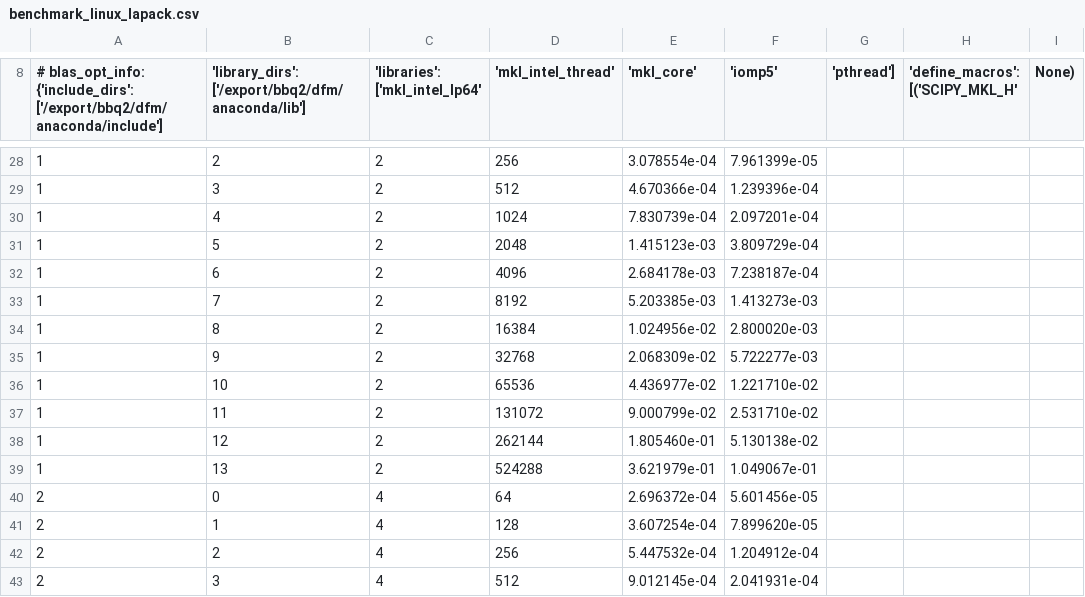
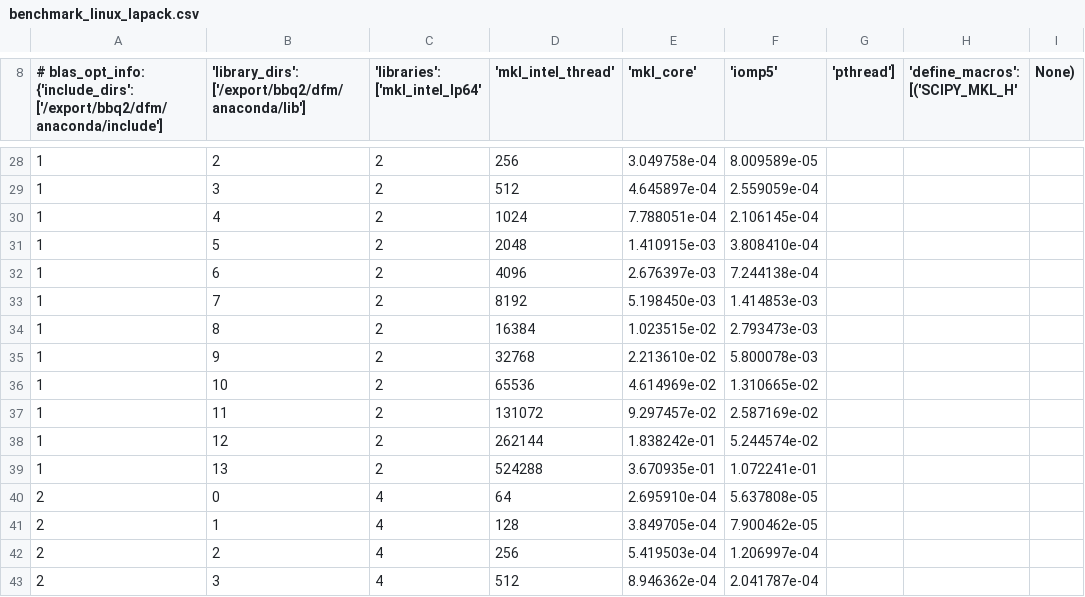
Before and after one commit to dfm/celerite, a CSV file: examples/benchmark/benchmark_linux_lapack.csv, drawn as a sheet; only a part is shown, gaps mark what is left out; the diff covers the shown part only; the diff names each change by its address in the sheet, - before the commit and + after, or states it on an @@ line.

```diff
--- a/examples/benchmark/benchmark_linux_lapack.csv
+++ b/examples/benchmark/benchmark_linux_lapack.csv
-E28 ('mkl_core'): 3.078554e-04
+E28 ('mkl_core'): 3.049758e-04
-F28 ('iomp5'): 7.961399e-05
+F28 ('iomp5'): 8.009589e-05
-E29 ('mkl_core'): 4.670366e-04
+E29 ('mkl_core'): 4.645897e-04
-F29 ('iomp5'): 1.239396e-04
+F29 ('iomp5'): 2.559059e-04
-E30 ('mkl_core'): 7.830739e-04
+E30 ('mkl_core'): 7.788051e-04
-F30 ('iomp5'): 2.097201e-04
+F30 ('iomp5'): 2.106145e-04
-E31 ('mkl_core'): 1.415123e-03
+E31 ('mkl_core'): 1.410915e-03
-F31 ('iomp5'): 3.809729e-04
+F31 ('iomp5'): 3.808410e-04
-E32 ('mkl_core'): 2.684178e-03
+E32 ('mkl_core'): 2.676397e-03
-F32 ('iomp5'): 7.238187e-04
+F32 ('iomp5'): 7.244138e-04
-E33 ('mkl_core'): 5.203385e-03
+E33 ('mkl_core'): 5.198450e-03
-F33 ('iomp5'): 1.413273e-03
+F33 ('iomp5'): 1.414853e-03
-E34 ('mkl_core'): 1.024956e-02
+E34 ('mkl_core'): 1.023515e-02
-F34 ('iomp5'): 2.800020e-03
+F34 ('iomp5'): 2.793473e-03
-E35 ('mkl_core'): 2.068309e-02
+E35 ('mkl_core'): 2.213610e-02
-F35 ('iomp5'): 5.722277e-03
+F35 ('iomp5'): 5.800078e-03
-E36 ('mkl_core'): 4.436977e-02
+E36 ('mkl_core'): 4.614969e-02
-F36 ('iomp5'): 1.221710e-02
+F36 ('iomp5'): 1.310665e-02
-E37 ('mkl_core'): 9.000799e-02
+E37 ('mkl_core'): 9.297457e-02
-F37 ('iomp5'): 2.531710e-02
+F37 ('iomp5'): 2.587169e-02
-E38 ('mkl_core'): 1.805460e-01
+E38 ('mkl_core'): 1.838242e-01
-F38 ('iomp5'): 5.130138e-02
+F38 ('iomp5'): 5.244574e-02
-E39 ('mkl_core'): 3.621979e-01
+E39 ('mkl_core'): 3.670935e-01
-F39 ('iomp5'): 1.049067e-01
+F39 ('iomp5'): 1.072241e-01
-E40 ('mkl_core'): 2.696372e-04
+E40 ('mkl_core'): 2.695910e-04
-F40 ('iomp5'): 5.601456e-05
+F40 ('iomp5'): 5.637808e-05
-E41 ('mkl_core'): 3.607254e-04
+E41 ('mkl_core'): 3.849705e-04
-F41 ('iomp5'): 7.899620e-05
+F41 ('iomp5'): 7.900462e-05
-E42 ('mkl_core'): 5.447532e-04
+E42 ('mkl_core'): 5.419503e-04
-F42 ('iomp5'): 1.204912e-04
+F42 ('iomp5'): 1.206997e-04
-E43 ('mkl_core'): 9.012145e-04
+E43 ('mkl_core'): 8.946362e-04
-F43 ('iomp5'): 2.041931e-04
+F43 ('iomp5'): 2.041787e-04
```
Also changed, not shown: 150 edited cells elsewhere in this file.
